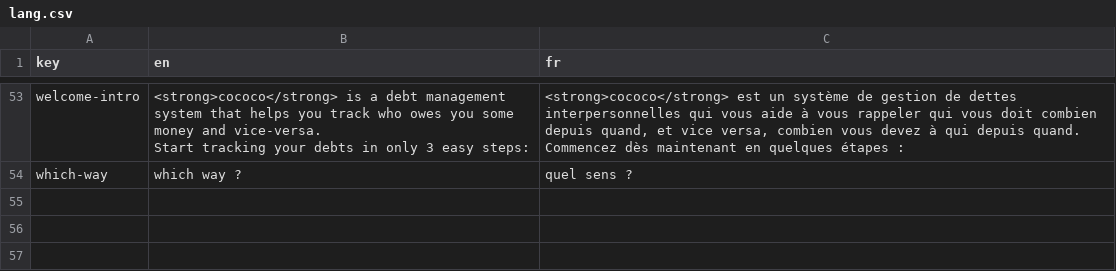
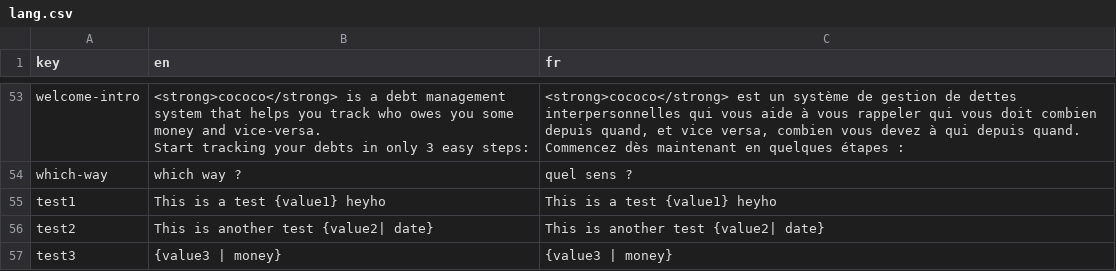
Before and after one commit to simark/cococo, a CSV file: lang/lang.csv, drawn as a sheet; only a part is shown, gaps mark what is left out; the diff names each change by its address in the sheet, - before the commit and + after, or states it on an @@ line.

Commit message:
Add money and date filters for locale strings

```diff
--- a/lang/lang.csv
+++ b/lang/lang.csv
+row 55: test1 | This is a test {value1} heyho | This is a test {value1} heyho
+row 56: test2 | This is another test {value2| date} | This is another test {value2| date}
+row 57: test3 | {value3 | money} | {value3 | money}
```
Also changed, not shown: 3 other files.
